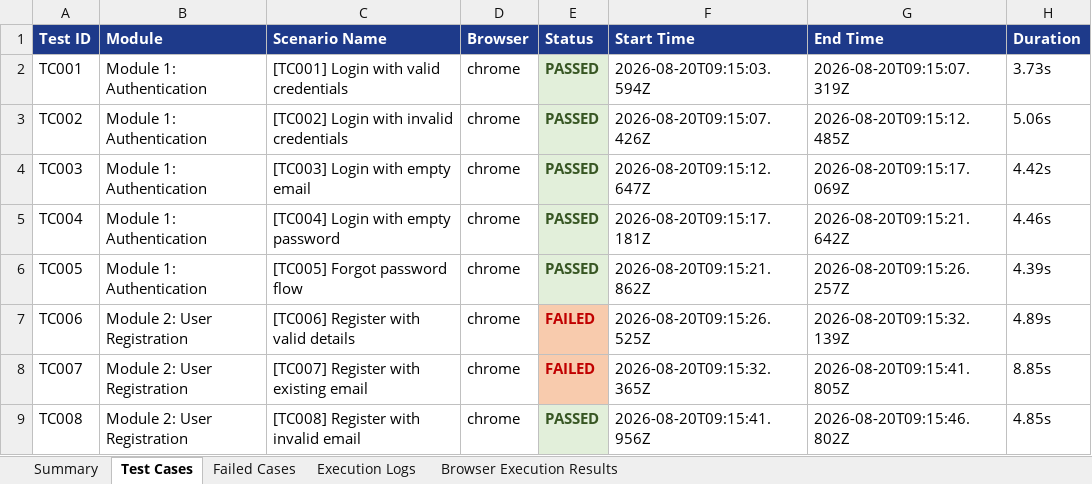
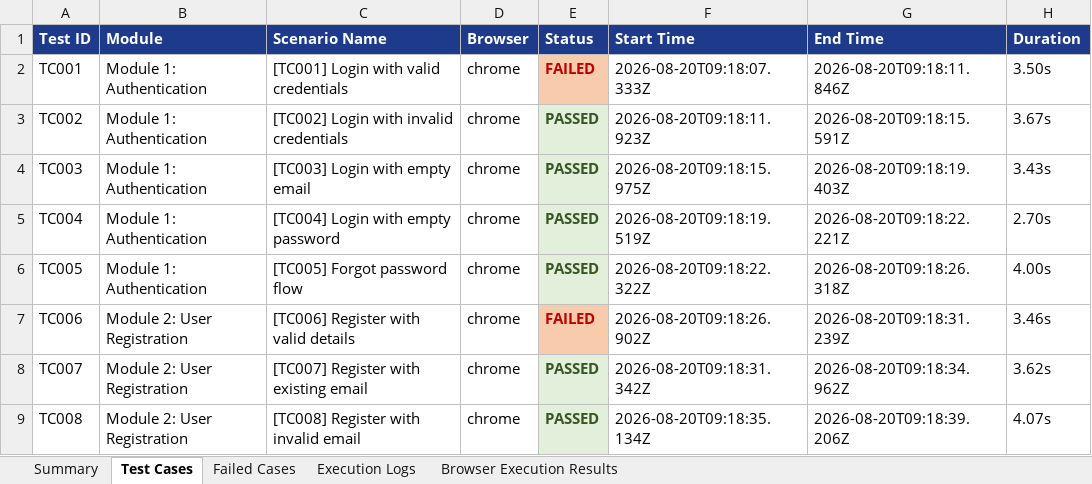
Before and after one commit to amulyaammu123/bank_ai_web, an Excel workbook: safebank-web/excel/SafeBankAI_Test_Report.xlsx, sheet Test Cases, drawn as a sheet; only a part is shown; values as stored, in another font and other column widths than the file's, no borders; the diff covers the shown part only; the diff names each change by its address in the sheet, - before the commit and + after, or states it on an @@ line.

```diff
--- a/safebank-web/excel/SafeBankAI_Test_Report.xlsx (sheet Test Cases)
+++ b/safebank-web/excel/SafeBankAI_Test_Report.xlsx (sheet Test Cases)
-E2 (Status): PASSED
+E2 (Status): FAILED
@@ E2 fill: #E2EFDA → #F8CBAD, text colour: #375623 → #C00000 @@
-F2 (Start Time): 2026-08-20T09:15:03.594Z
+F2 (Start Time): 2026-08-20T09:18:07.333Z
-G2 (End Time): 2026-08-20T09:15:07.319Z
+G2 (End Time): 2026-08-20T09:18:11.846Z
-H2 (Duration): 3.73s
+H2 (Duration): 3.50s
-F3 (Start Time): 2026-08-20T09:15:07.426Z
+F3 (Start Time): 2026-08-20T09:18:11.923Z
-G3 (End Time): 2026-08-20T09:15:12.485Z
+G3 (End Time): 2026-08-20T09:18:15.591Z
-H3 (Duration): 5.06s
+H3 (Duration): 3.67s
-F4 (Start Time): 2026-08-20T09:15:12.647Z
+F4 (Start Time): 2026-08-20T09:18:15.975Z
-G4 (End Time): 2026-08-20T09:15:17.069Z
+G4 (End Time): 2026-08-20T09:18:19.403Z
-H4 (Duration): 4.42s
+H4 (Duration): 3.43s
-F5 (Start Time): 2026-08-20T09:15:17.181Z
+F5 (Start Time): 2026-08-20T09:18:19.519Z
-G5 (End Time): 2026-08-20T09:15:21.642Z
+G5 (End Time): 2026-08-20T09:18:22.221Z
-H5 (Duration): 4.46s
+H5 (Duration): 2.70s
-F6 (Start Time): 2026-08-20T09:15:21.862Z
+F6 (Start Time): 2026-08-20T09:18:22.322Z
-G6 (End Time): 2026-08-20T09:15:26.257Z
+G6 (End Time): 2026-08-20T09:18:26.318Z
-H6 (Duration): 4.39s
+H6 (Duration): 4.00s
-F7 (Start Time): 2026-08-20T09:15:26.525Z
+F7 (Start Time): 2026-08-20T09:18:26.902Z
-G7 (End Time): 2026-08-20T09:15:32.139Z
+G7 (End Time): 2026-08-20T09:18:31.239Z
-H7 (Duration): 4.89s
+H7 (Duration): 3.46s
-E8 (Status): FAILED
+E8 (Status): PASSED
@@ E8 fill: #F8CBAD → #E2EFDA, text colour: #C00000 → #375623 @@
-F8 (Start Time): 2026-08-20T09:15:32.365Z
+F8 (Start Time): 2026-08-20T09:18:31.342Z
-G8 (End Time): 2026-08-20T09:15:41.805Z
+G8 (End Time): 2026-08-20T09:18:34.962Z
-H8 (Duration): 8.85s
+H8 (Duration): 3.62s
-F9 (Start Time): 2026-08-20T09:15:41.956Z
+F9 (Start Time): 2026-08-20T09:18:35.134Z
-G9 (End Time): 2026-08-20T09:15:46.802Z
+G9 (End Time): 2026-08-20T09:18:39.206Z
-H9 (Duration): 4.85s
+H9 (Duration): 4.07s
```
Also changed, not shown: 66 edited cells elsewhere in this sheet, sheet Execution Logs, sheet Failed Cases, sheet Browser Execution Results, sheet Summary, 1 other file.
